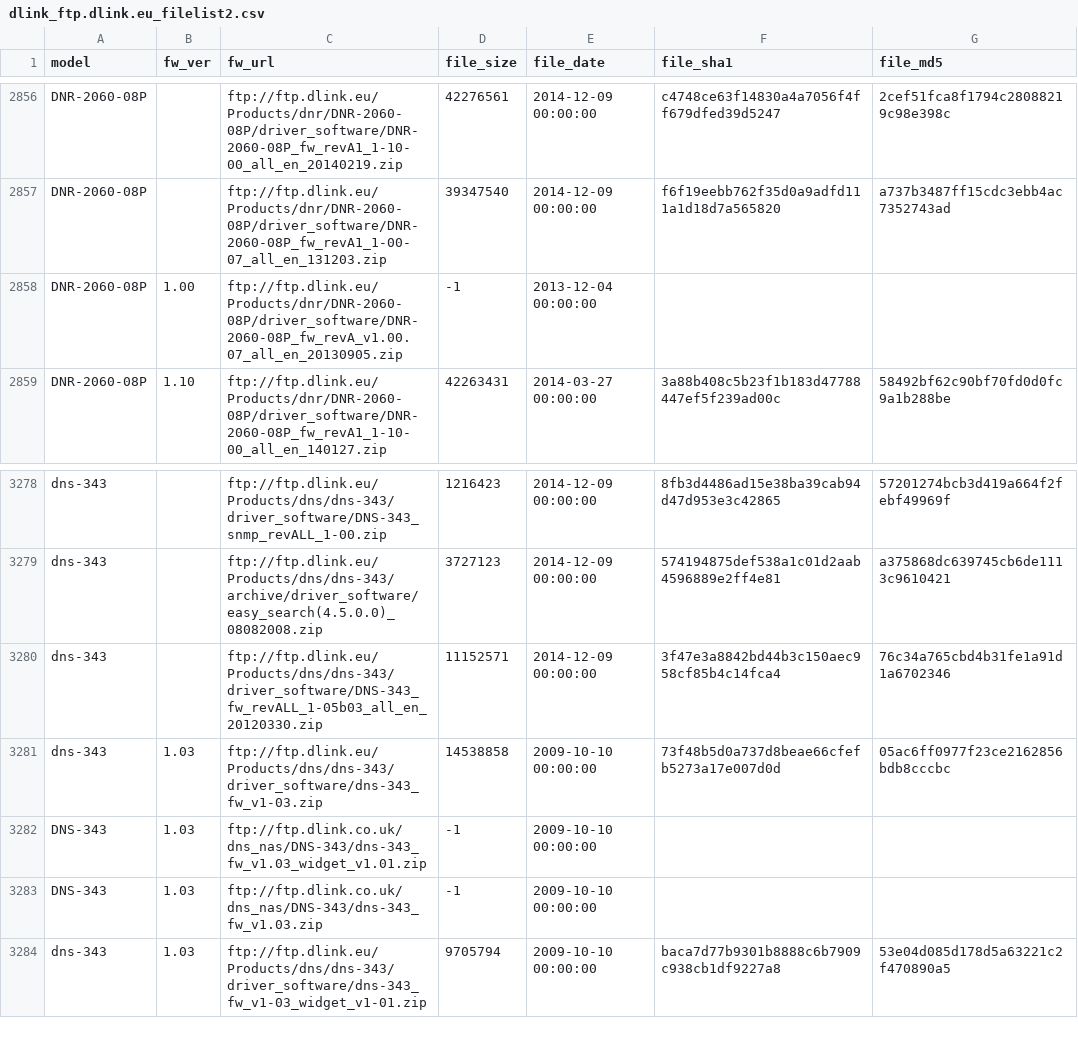
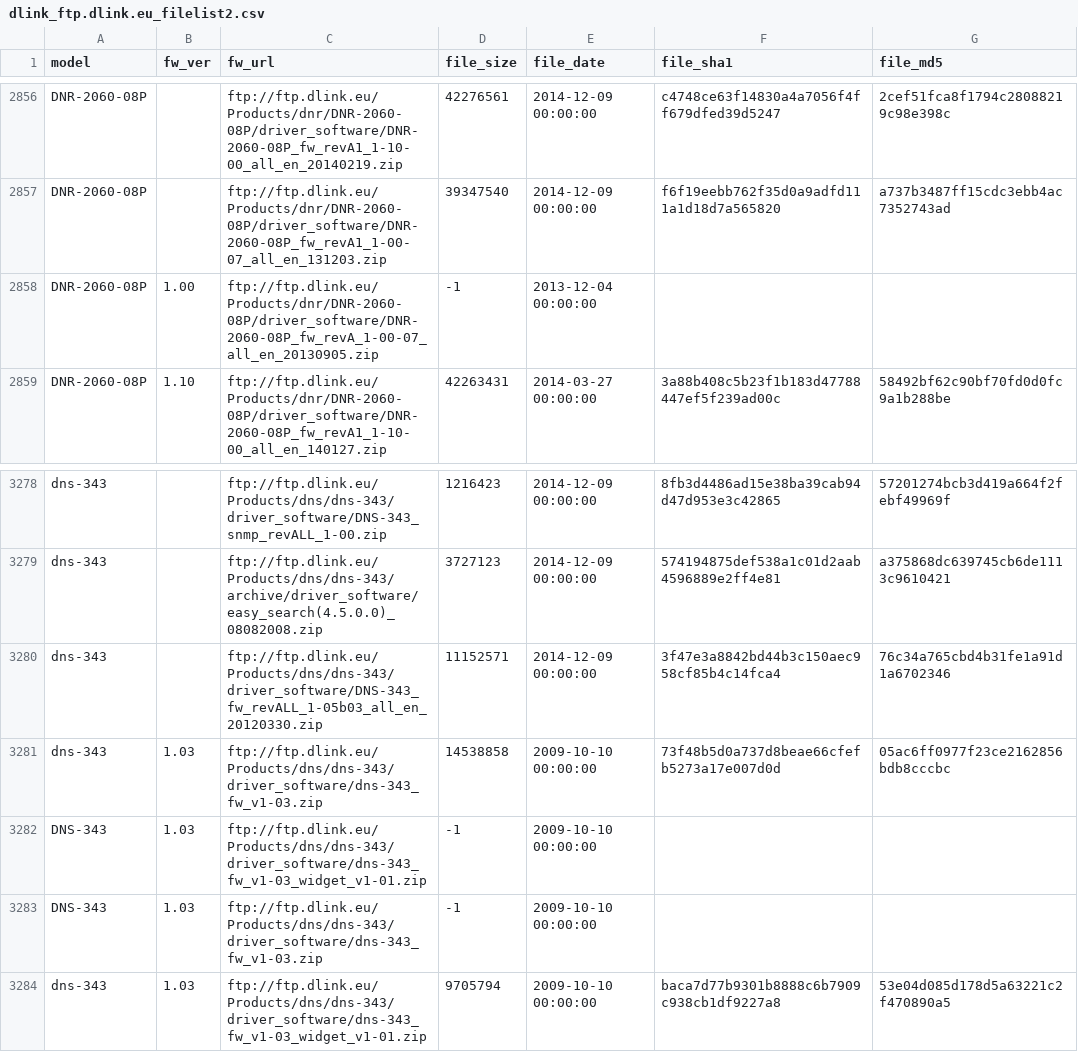
Before and after one commit to N0nent1ty/DLink_Harvester, a CSV file: dlink_ftp.dlink.eu_filelist2.csv, drawn as a sheet; only a part is shown, gaps mark what is left out.

Commit message:
fix invalid URL

```diff
--- a/dlink_ftp.dlink.eu_filelist2.csv
+++ b/dlink_ftp.dlink.eu_filelist2.csv
@@ -2857,3 +2857,3 @@ DNR-2060-08P,,ftp://ftp.dlink.eu/Products/dnr/DNR-2060-08P/driver_software/DNR-2
 DNR-2060-08P,,ftp://ftp.dlink.eu/Products/dnr/DNR-2060-08P/driver_software/DNR-2060-08P_fw_revA1_1-00-07_all_en_131203.zip,39347540,2014-12-09 00:00:00,f6f19eebb762f35d0a9adfd111a1d18d7a565820,a737b3487ff15cdc3ebb4ac7352743ad
-DNR-2060-08P,1.00,ftp://ftp.dlink.eu/Products/dnr/DNR-2060-08P/driver_software/DNR-2060-08P_fw_revA_v1.00.07_all_en_20130905.zip,-1,2013-12-04 00:00:00,,
+DNR-2060-08P,1.00,ftp://ftp.dlink.eu/Products/dnr/DNR-2060-08P/driver_software/DNR-2060-08P_fw_revA_1-00-07_all_en_20130905.zip,-1,2013-12-04 00:00:00,,
 DNR-2060-08P,1.10,ftp://ftp.dlink.eu/Products/dnr/DNR-2060-08P/driver_software/DNR-2060-08P_fw_revA1_1-10-00_all_en_140127.zip,42263431,2014-03-27 00:00:00,3a88b408c5b23f1b183d47788447ef5f239ad00c,58492bf62c90bf70fd0d0fc9a1b288be
@@ -3281,4 +3281,4 @@ dns-343,,ftp://ftp.dlink.eu/Products/dns/dns-343/driver_software/DNS-343_fw_revA
 dns-343,1.03,ftp://ftp.dlink.eu/Products/dns/dns-343/driver_software/dns-343_fw_v1-03.zip,14538858,2009-10-10 00:00:00,73f48b5d0a737d8beae66cfefb5273a17e007d0d,05ac6ff0977f23ce2162856bdb8cccbc
-DNS-343,1.03,ftp://ftp.dlink.co.uk/dns_nas/DNS-343/dns-343_fw_v1.03_widget_v1.01.zip,-1,2009-10-10 00:00:00,,
-DNS-343,1.03,ftp://ftp.dlink.co.uk/dns_nas/DNS-343/dns-343_fw_v1.03.zip,-1,2009-10-10 00:00:00,,
+DNS-343,1.03,ftp://ftp.dlink.eu/Products/dns/dns-343/driver_software/dns-343_fw_v1-03_widget_v1-01.zip,-1,2009-10-10 00:00:00,,
+DNS-343,1.03,ftp://ftp.dlink.eu/Products/dns/dns-343/driver_software/dns-343_fw_v1-03.zip,-1,2009-10-10 00:00:00,,
 dns-343,1.03,ftp://ftp.dlink.eu/Products/dns/dns-343/driver_software/dns-343_fw_v1-03_widget_v1-01.zip,9705794,2009-10-10 00:00:00,baca7d77b9301b8888c6b7909c938cb1df9227a8,53e04d085d178d5a63221c2f470890a5
```
